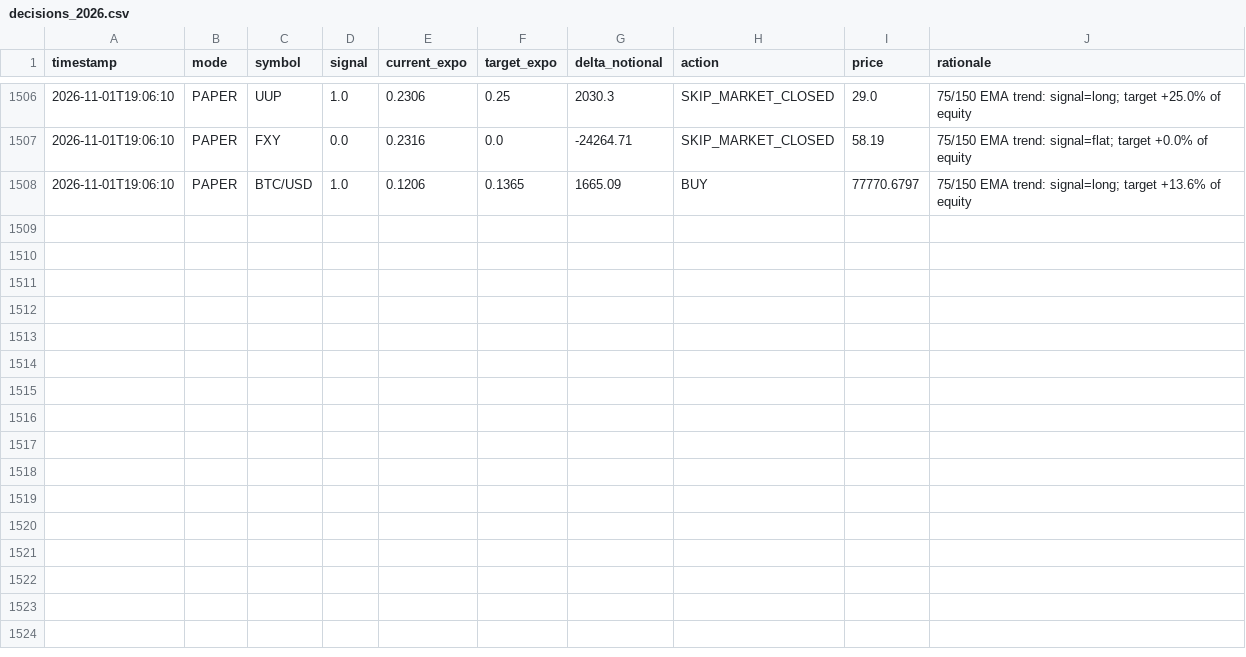
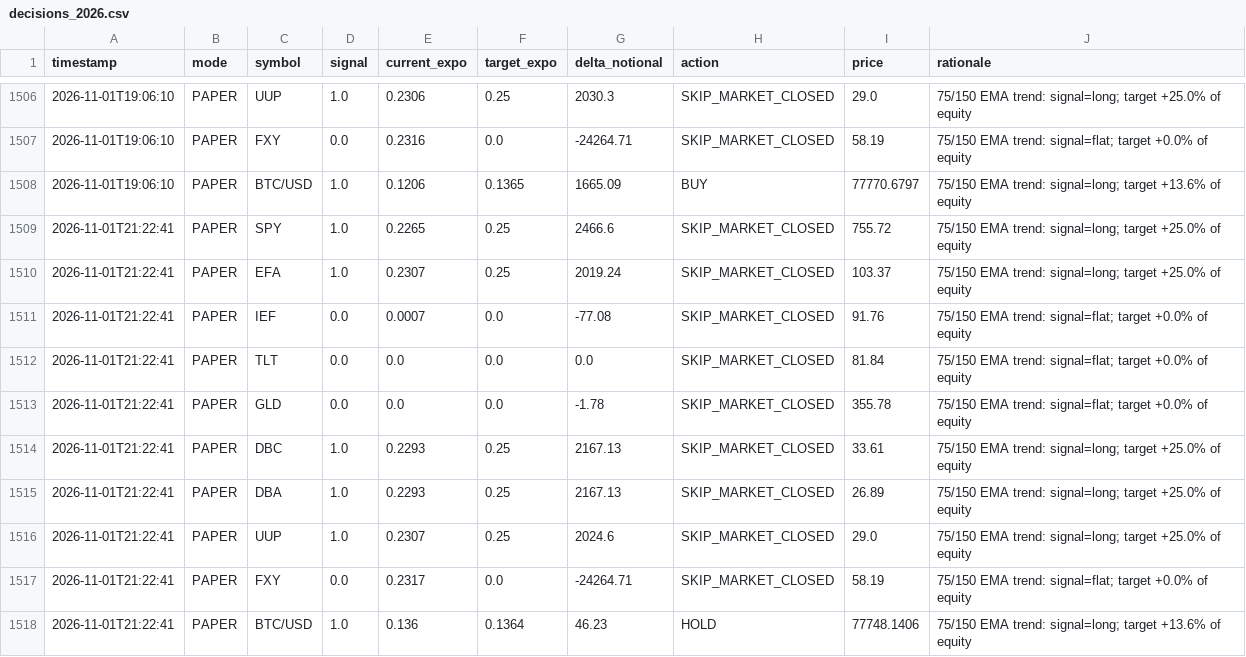
Before and after one commit to snig-17/alpaca-trend-bot, a CSV file: journal/decisions_2026.csv, drawn as a sheet; only a part is shown, gaps mark what is left out; the diff names each change by its address in the sheet, - before the commit and + after, or states it on an @@ line.

Commit message:
bot run 2026-11-01T21:22:41Z [skip ci]

```diff
--- a/journal/decisions_2026.csv
+++ b/journal/decisions_2026.csv
+row 1509: 2026-11-01T21:22:41 | PAPER | SPY | 1.0 | 0.2265 | 0.25 | 2466.6 | SKIP_MARKET_CLOSED | 755.72 | 75/150 EMA trend: signal=long; target +25.0% of equity
+row 1510: 2026-11-01T21:22:41 | PAPER | EFA | 1.0 | 0.2307 | 0.25 | 2019.24 | SKIP_MARKET_CLOSED | 103.37 | 75/150 EMA trend: signal=long; target +25.0% of equity
+row 1511: 2026-11-01T21:22:41 | PAPER | IEF | 0.0 | 0.0007 | 0.0 | -77.08 | SKIP_MARKET_CLOSED | 91.76 | 75/150 EMA trend: signal=flat; target +0.0% of equity
+row 1512: 2026-11-01T21:22:41 | PAPER | TLT | 0.0 | 0.0 | 0.0 | 0.0 | SKIP_MARKET_CLOSED | 81.84 | 75/150 EMA trend: signal=flat; target +0.0% of equity
+row 1513: 2026-11-01T21:22:41 | PAPER | GLD | 0.0 | 0.0 | 0.0 | -1.78 | SKIP_MARKET_CLOSED | 355.78 | 75/150 EMA trend: signal=flat; target +0.0% of equity
+row 1514: 2026-11-01T21:22:41 | PAPER | DBC | 1.0 | 0.2293 | 0.25 | 2167.13 | SKIP_MARKET_CLOSED | 33.61 | 75/150 EMA trend: signal=long; target +25.0% of equity
+row 1515: 2026-11-01T21:22:41 | PAPER | DBA | 1.0 | 0.2293 | 0.25 | 2167.13 | SKIP_MARKET_CLOSED | 26.89 | 75/150 EMA trend: signal=long; target +25.0% of equity
+row 1516: 2026-11-01T21:22:41 | PAPER | UUP | 1.0 | 0.2307 | 0.25 | 2024.6 | SKIP_MARKET_CLOSED | 29.0 | 75/150 EMA trend: signal=long; target +25.0% of equity
+row 1517: 2026-11-01T21:22:41 | PAPER | FXY | 0.0 | 0.2317 | 0.0 | -24264.71 | SKIP_MARKET_CLOSED | 58.19 | 75/150 EMA trend: signal=flat; target +0.0% of equity
+row 1518: 2026-11-01T21:22:41 | PAPER | BTC/USD | 1.0 | 0.136 | 0.1364 | 46.23 | HOLD | 77748.1406 | 75/150 EMA trend: signal=long; target +13.6% of equity
```
Also changed, not shown: journal/pnl.csv, 1 other file.
